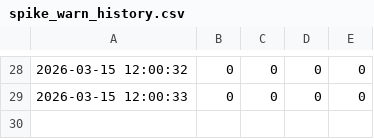
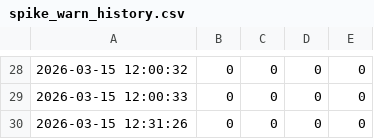
Before and after one commit to Jas000n/roguelike_autochess, a CSV file: Docs/devloop/spike_warn_history.csv, drawn as a sheet; only a part is shown, gaps mark what is left out; the diff names each change by its address in the sheet, - before the commit and + after, or states it on an @@ line.

Commit message:
devloop: start C3 with floor-biased mystery reveal weights

```diff
--- a/Docs/devloop/spike_warn_history.csv
+++ b/Docs/devloop/spike_warn_history.csv
+row 30: 2026-03-15 12:31:26 | 0 | 0 | 0 | 0
```
Also changed, not shown: 2 other files.
